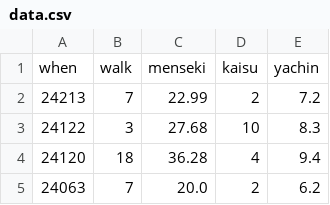
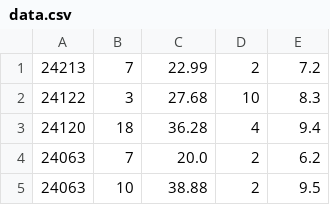
Before and after one commit to shosatojp/chintai_prediction, a CSV file: data/data.csv, drawn as a sheet; only a part is shown; the shorter side is filled out with more unchanged rows.

```diff
--- a/data/data.csv
+++ b/data/data.csv
@@ -1,2 +1 @@
-when,walk,menseki,kaisu,yachin
 24213,7,22.99,2,7.2
```
Also changed, not shown: 1 other file.
